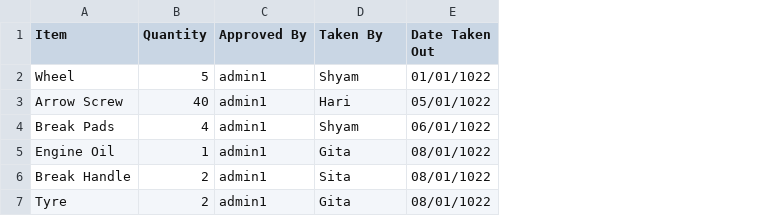
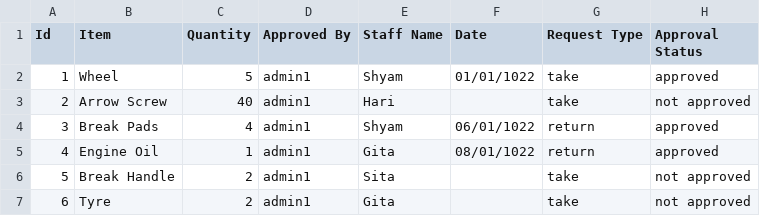
Before and after one commit to prazol09/BikeMg, a CSV file: taken_inventory.csv, drawn as a sheet; addresses are those after the commit; the diff names each change by its address in the sheet, - before the commit and + after, or states it on an @@ line.

```diff
--- a/taken_inventory.csv
+++ b/taken_inventory.csv
+column A (Id), rows 2-7: 1 | 2 | 3 | 4 | 5 | 6
+column G (Request Type), rows 2-7: take | take | return | return | take | take
+column H (Approval Status), rows 2-7: approved | not approved | approved | approved | not approved | not approved
-E1: Taken By
+E1: Staff Name
-F1: Date Taken Out
+F1: Date
-F3 (Date): 05/01/1022
+F3 (Date): (empty)
-F6:F7 (Date): 08/01/1022
+F6:F7 (Date): (empty)
```
Also changed, not shown: 43 other files.
